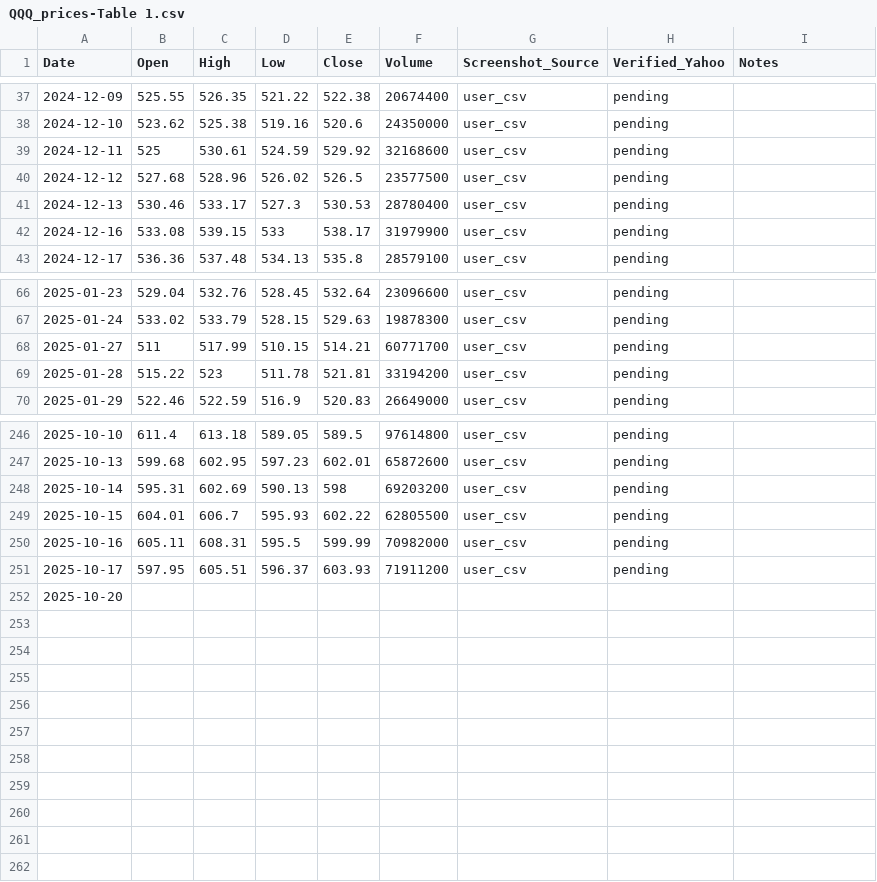
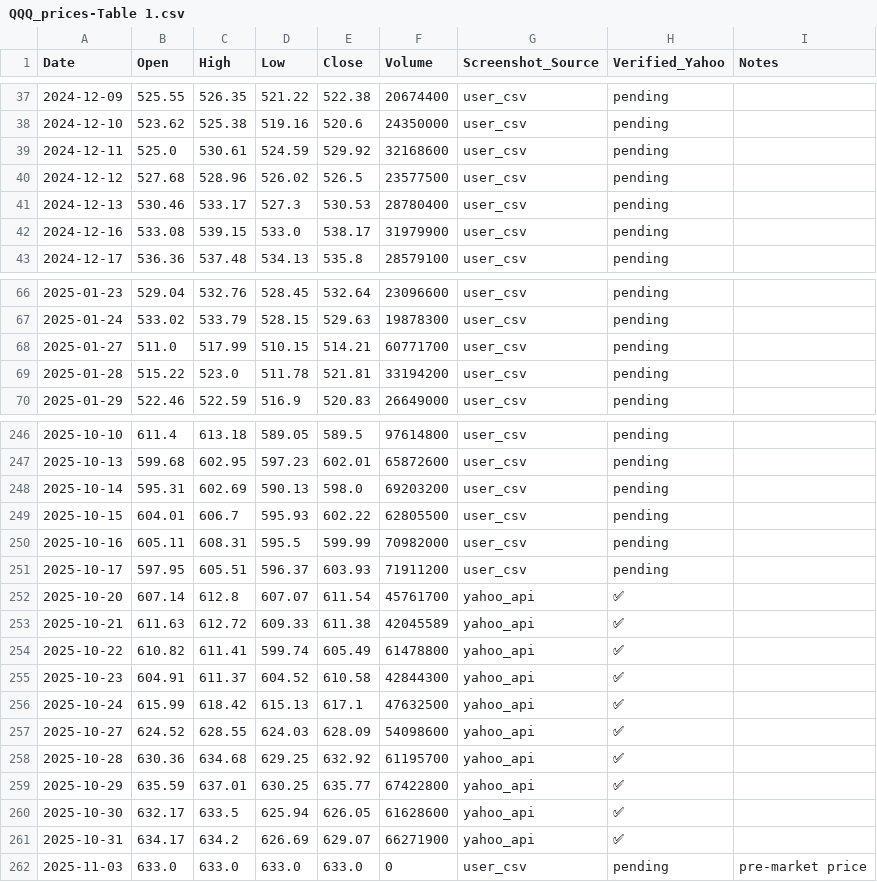
Before and after one commit to jaysean1/investment, a CSV file: 03_prices_all/QQQ_prices-Table 1.csv, drawn as a sheet; only a part is shown, gaps mark what is left out; the diff covers the shown part only.

```diff
--- a/03_prices_all/QQQ_prices-Table 1.csv
+++ b/03_prices_all/QQQ_prices-Table 1.csv
@@ -38,6 +38,6 @@ Date,Open,High,Low,Close,Volume,Screenshot_Source,Verified_Yahoo,Notes
 2024-12-10,523.62,525.38,519.16,520.6,24350000,user_csv,pending,
-2024-12-11,525,530.61,524.59,529.92,32168600,user_csv,pending,
+2024-12-11,525.0,530.61,524.59,529.92,32168600,user_csv,pending,
 2024-12-12,527.68,528.96,526.02,526.5,23577500,user_csv,pending,
 2024-12-13,530.46,533.17,527.3,530.53,28780400,user_csv,pending,
-2024-12-16,533.08,539.15,533,538.17,31979900,user_csv,pending,
+2024-12-16,533.08,539.15,533.0,538.17,31979900,user_csv,pending,
 2024-12-17,536.36,537.48,534.13,535.8,28579100,user_csv,pending,
@@ -67,4 +67,4 @@ Date,Open,High,Low,Close,Volume,Screenshot_Source,Verified_Yahoo,Notes
 2025-01-24,533.02,533.79,528.15,529.63,19878300,user_csv,pending,
-2025-01-27,511,517.99,510.15,514.21,60771700,user_csv,pending,
-2025-01-28,515.22,523,511.78,521.81,33194200,user_csv,pending,
+2025-01-27,511.0,517.99,510.15,514.21,60771700,user_csv,pending,
+2025-01-28,515.22,523.0,511.78,521.81,33194200,user_csv,pending,
 2025-01-29,522.46,522.59,516.9,520.83,26649000,user_csv,pending,
@@ -247,3 +247,3 @@ Date,Open,High,Low,Close,Volume,Screenshot_Source,Verified_Yahoo,Notes
 2025-10-13,599.68,602.95,597.23,602.01,65872600,user_csv,pending,
-2025-10-14,595.31,602.69,590.13,598,69203200,user_csv,pending,
+2025-10-14,595.31,602.69,590.13,598.0,69203200,user_csv,pending,
 2025-10-15,604.01,606.7,595.93,602.22,62805500,user_csv,pending,
@@ -251,2 +251,12 @@ Date,Open,High,Low,Close,Volume,Screenshot_Source,Verified_Yahoo,Notes
 2025-10-17,597.95,605.51,596.37,603.93,71911200,user_csv,pending,
-2025-10-20,,,,,,,,
+2025-10-20,607.14,612.8,607.07,611.54,45761700,yahoo_api,✅,
+2025-10-21,611.63,612.72,609.33,611.38,42045589,yahoo_api,✅,
+2025-10-22,610.82,611.41,599.74,605.49,61478800,yahoo_api,✅,
+2025-10-23,604.91,611.37,604.52,610.58,42844300,yahoo_api,✅,
+2025-10-24,615.99,618.42,615.13,617.1,47632500,yahoo_api,✅,
+2025-10-27,624.52,628.55,624.03,628.09,54098600,yahoo_api,✅,
+2025-10-28,630.36,634.68,629.25,632.92,61195700,yahoo_api,✅,
+2025-10-29,635.59,637.01,630.25,635.77,67422800,yahoo_api,✅,
+2025-10-30,632.17,633.5,625.94,626.05,61628600,yahoo_api,✅,
+2025-10-31,634.17,634.2,626.69,629.07,66271900,yahoo_api,✅,
+2025-11-03,633.0,633.0,633.0,633.0,0,user_csv,pending,pre-market price
```
Also changed, not shown: 9 edited cells elsewhere in this file, 03_prices_all/GLD_prices-Table 1.csv, 03_prices_all/MSFT_prices-Table 1.csv, 3 other files.
